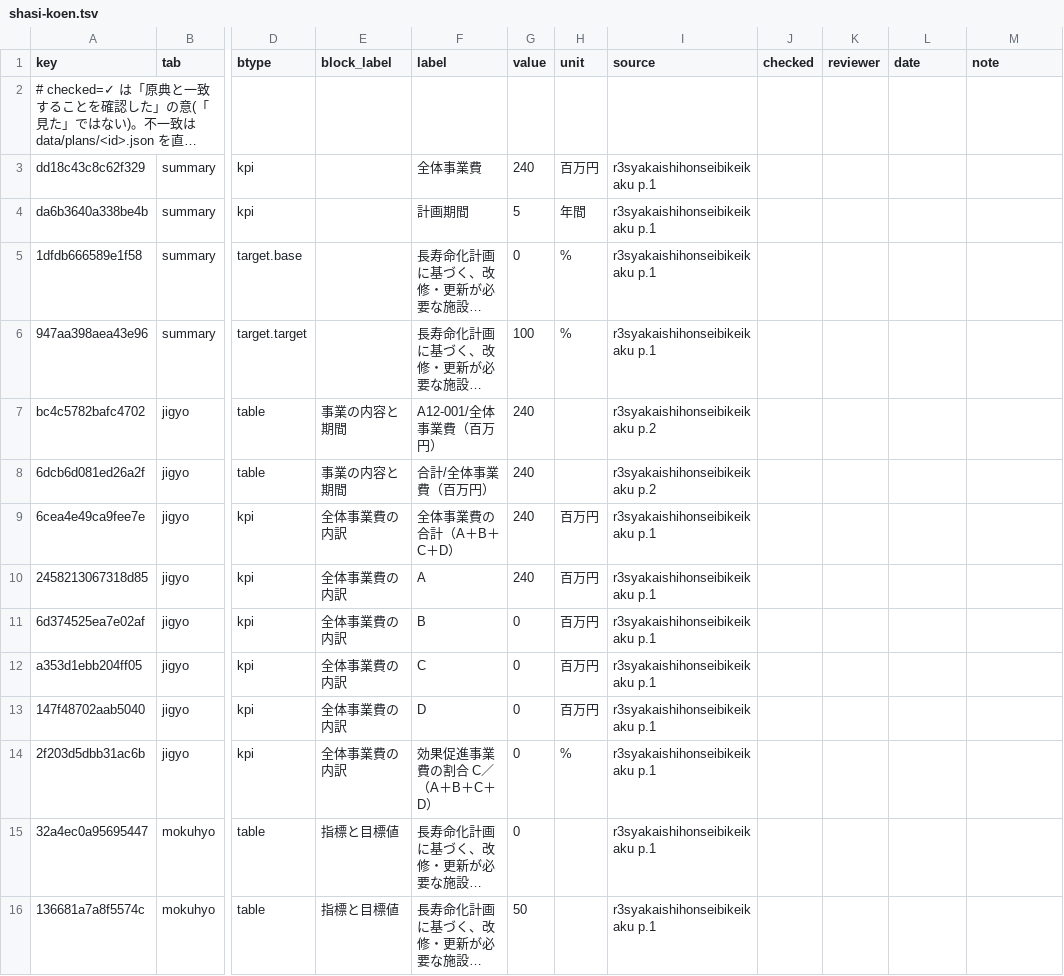
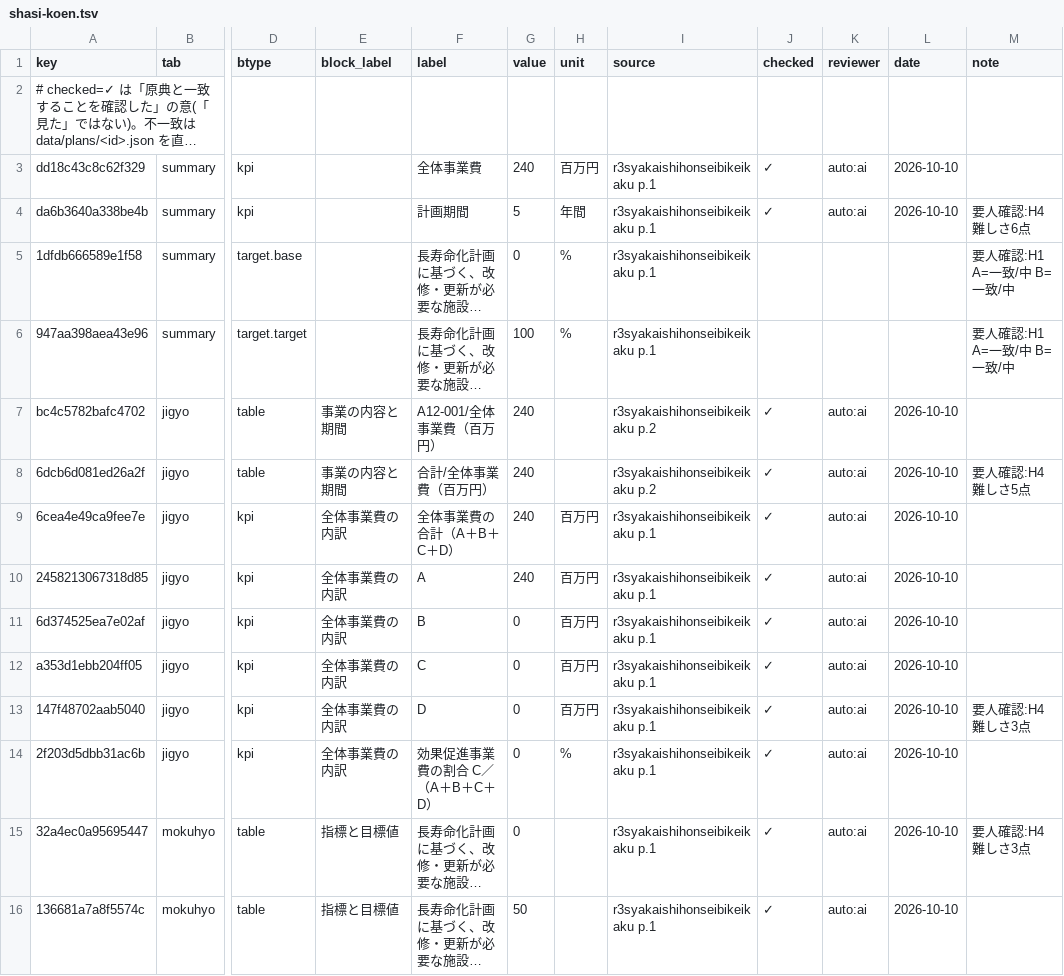
Before and after one commit to kken78/shiga-hino-plans, a TSV file: data/audit_log/shasi-koen.tsv, drawn as a sheet; only a part is shown, gaps mark what is left out; long unchanged cells end in …; the diff covers the shown part only; the diff names each change by its address in the sheet, - before the commit and + after, or states it on an @@ line.

```diff
--- a/data/audit_log/shasi-koen.tsv
+++ b/data/audit_log/shasi-koen.tsv
-J3:J4 (checked): (empty)
+J3:J4 (checked): ✓
-K3:K4 (reviewer): (empty)
+K3:K4 (reviewer): auto:ai
-L3:L4 (date): (empty)
+L3:L4 (date): 2026-10-10
-M4 (note): (empty)
+M4 (note): 要人確認:H4 難しさ6点
-M5:M6 (note): (empty)
+M5:M6 (note): 要人確認:H1 A=一致/中 B=一致/中
-J7:J16 (checked): (empty)
+J7:J16 (checked): ✓
-K7:K16 (reviewer): (empty)
+K7:K16 (reviewer): auto:ai
-L7:L16 (date): (empty)
+L7:L16 (date): 2026-10-10
-M8 (note): (empty)
+M8 (note): 要人確認:H4 難しさ5点
-M13 (note): (empty)
+M13 (note): 要人確認:H4 難しさ3点
-M15 (note): (empty)
+M15 (note): 要人確認:H4 難しさ3点
```
Also changed, not shown: 123 edited cells elsewhere in this file.
